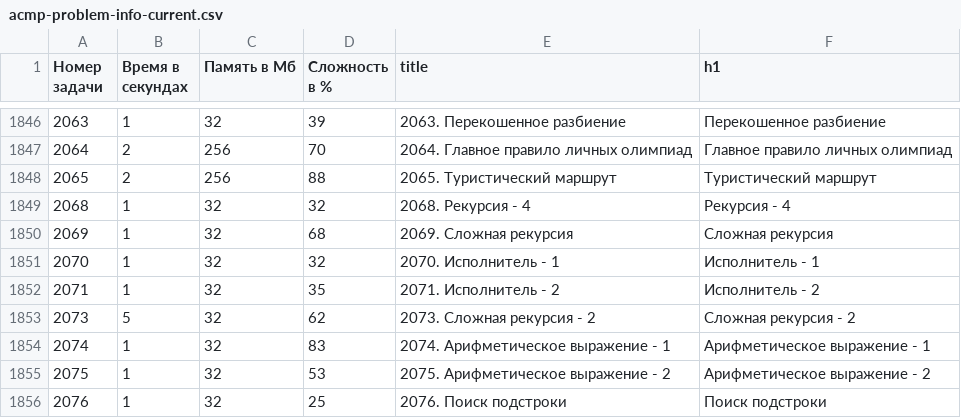
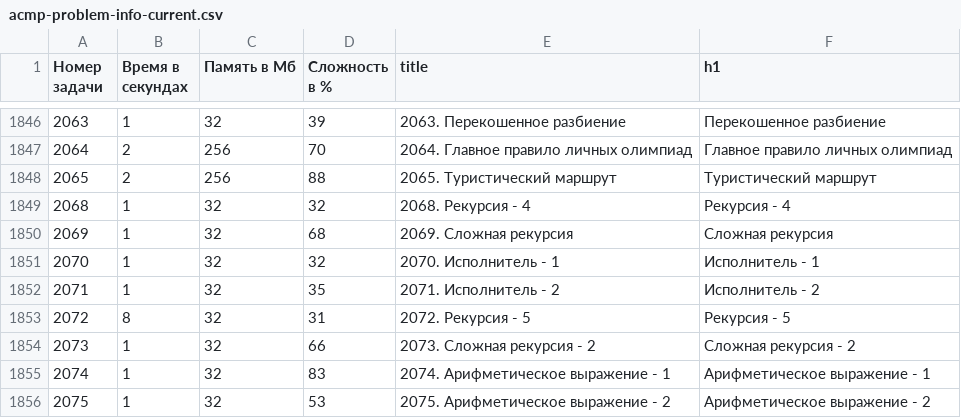
Before and after one commit to BorisMenshikov/acmp-problem-complexity-data, a CSV file: acmp-problem-info-current.csv, drawn as a sheet; only a part is shown, gaps mark what is left out; the shorter side is filled out with more unchanged rows.

```diff
--- a/acmp-problem-info-current.csv
+++ b/acmp-problem-info-current.csv
@@ -1852,3 +1852,4 @@
 2071,1,32,35,2071. Исполнитель - 2,Исполнитель - 2
-2073,5,32,62,2073. Сложная рекурсия - 2,Сложная рекурсия - 2
+2072,8,32,31,2072. Рекурсия - 5,Рекурсия - 5
+2073,1,32,66,2073. Сложная рекурсия - 2,Сложная рекурсия - 2
 2074,1,32,83,2074. Арифметическое выражение - 1,Арифметическое выражение - 1
```
Also changed, not shown: acmp-problem-complexity-current.csv, 1 other file.
